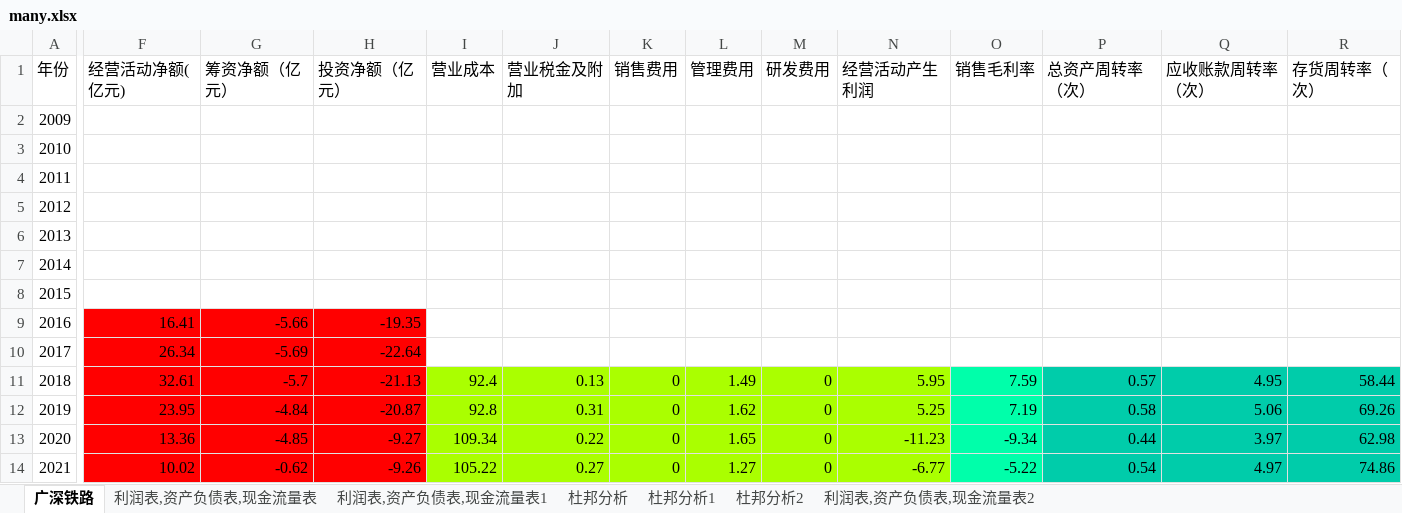
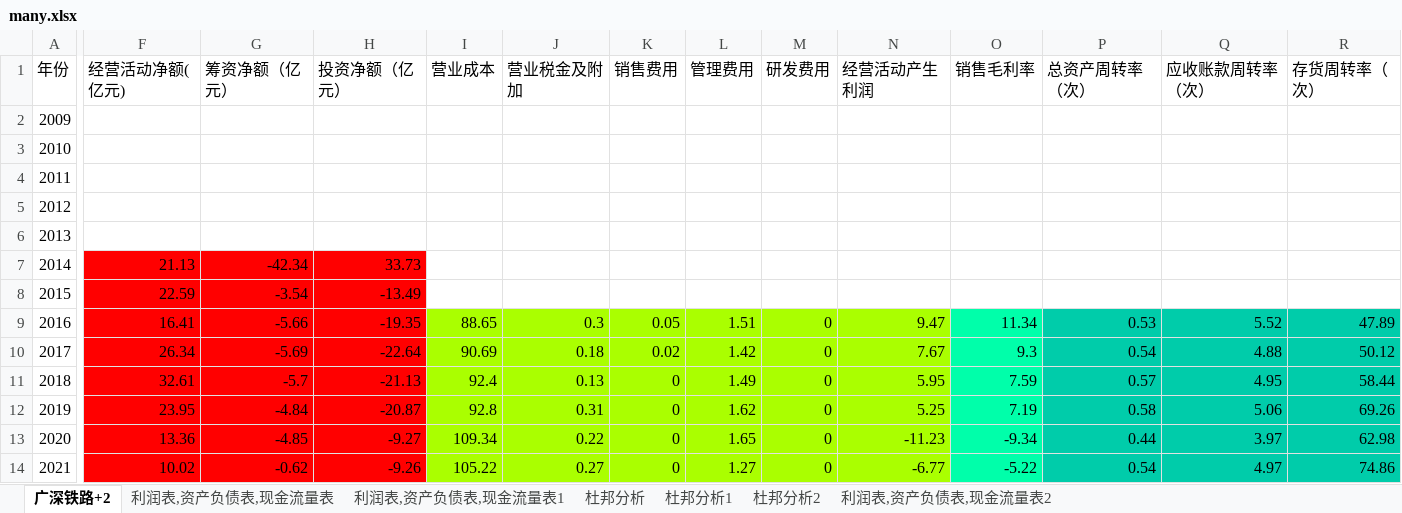
Before and after one commit to mxw2/stackDataDeal, an Excel workbook: deal_with_data/many.xlsx, sheet 广深铁路+2, drawn as a sheet; only a part is shown, gaps mark what is left out; values as stored, in another font and other column widths than the file's, no borders; the diff covers the shown part only; the diff names each change by its address in the sheet, - before the commit and + after, or states it on an @@ line.

```diff
--- a/deal_with_data/many.xlsx (sheet 广深铁路+2)
+++ b/deal_with_data/many.xlsx (sheet 广深铁路+2)
-sheet tab: 广深铁路
+sheet tab: 广深铁路+2
-F7 (经营活动净额(亿元)): (empty)
+F7 (经营活动净额(亿元)): 21.13
-F7:H8 fill: none
+F7:H8 fill: #FF0000
-G7 (筹资净额（亿元）): (empty)
+G7 (筹资净额（亿元）): -42.34
-H7 (投资净额（亿元）): (empty)
+H7 (投资净额（亿元）): 33.73
-F8 (经营活动净额(亿元)): (empty)
+F8 (经营活动净额(亿元)): 22.59
-G8 (筹资净额（亿元）): (empty)
+G8 (筹资净额（亿元）): -3.54
-H8 (投资净额（亿元）): (empty)
+H8 (投资净额（亿元）): -13.49
-I9 (营业成本): (empty)
+I9 (营业成本): 88.65
-I9:N10 fill: none
+I9:N10 fill: #AAFF00
-J9 (营业税金及附加): (empty)
+J9 (营业税金及附加): 0.3
-K9 (销售费用): (empty)
+K9 (销售费用): 0.05
-L9 (管理费用): (empty)
+L9 (管理费用): 1.51
-M9:M10 (研发费用): (empty)
+M9:M10 (研发费用): 0
-N9 (经营活动产生利润): (empty)
+N9 (经营活动产生利润): 9.47
-O9 (销售毛利率): (empty)
+O9 (销售毛利率): 11.34
-O9:O10 fill: none
+O9:O10 fill: #00FFAA
-P9 (总资产周转率（次）): (empty)
+P9 (总资产周转率（次）): 0.53
-P9:R10 fill: none
+P9:R10 fill: #00CCAA
-Q9 (应收账款周转率（次）): (empty)
+Q9 (应收账款周转率（次）): 5.52
-R9 (存货周转率（次）): (empty)
+R9 (存货周转率（次）): 47.89
-I10 (营业成本): (empty)
+I10 (营业成本): 90.69
-J10 (营业税金及附加): (empty)
+J10 (营业税金及附加): 0.18
-K10 (销售费用): (empty)
+K10 (销售费用): 0.02
-L10 (管理费用): (empty)
+L10 (管理费用): 1.42
-N10 (经营活动产生利润): (empty)
+N10 (经营活动产生利润): 7.67
-O10 (销售毛利率): (empty)
+O10 (销售毛利率): 9.3
-P10 (总资产周转率（次）): (empty)
+P10 (总资产周转率（次）): 0.54
-Q10 (应收账款周转率（次）): (empty)
+Q10 (应收账款周转率（次）): 4.88
-R10 (存货周转率（次）): (empty)
+R10 (存货周转率（次）): 50.12
```
Also changed, not shown: 2 edited cells and cell formats elsewhere in this sheet, 3 other files.
